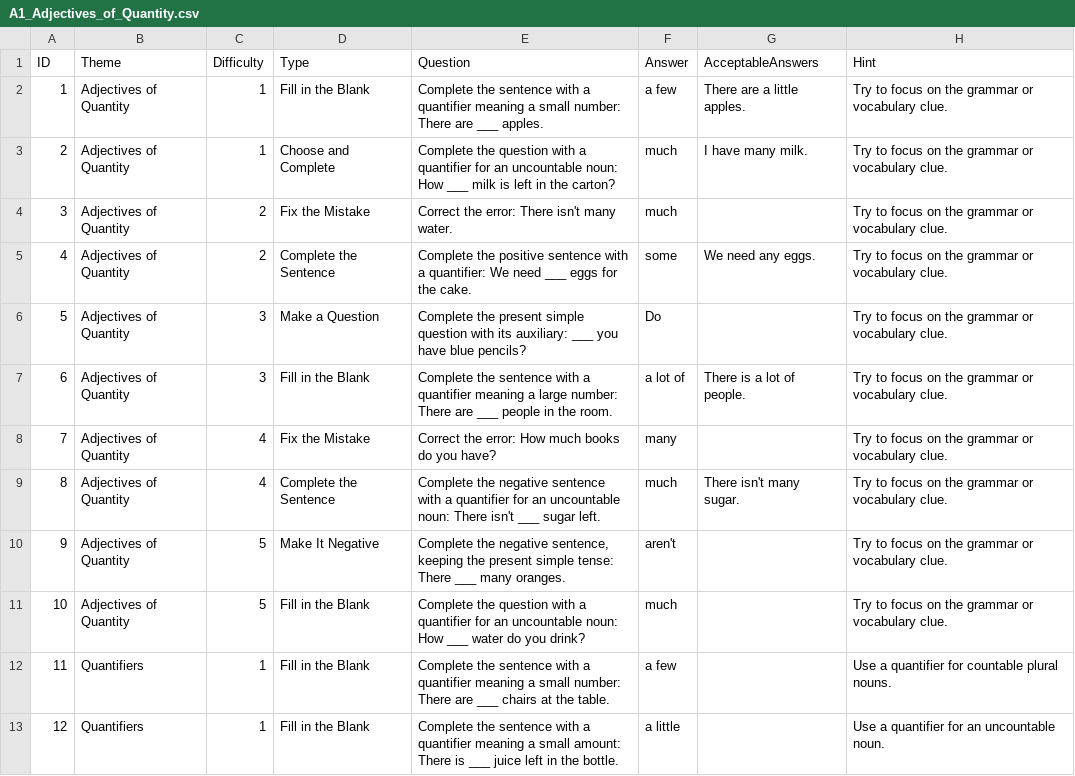
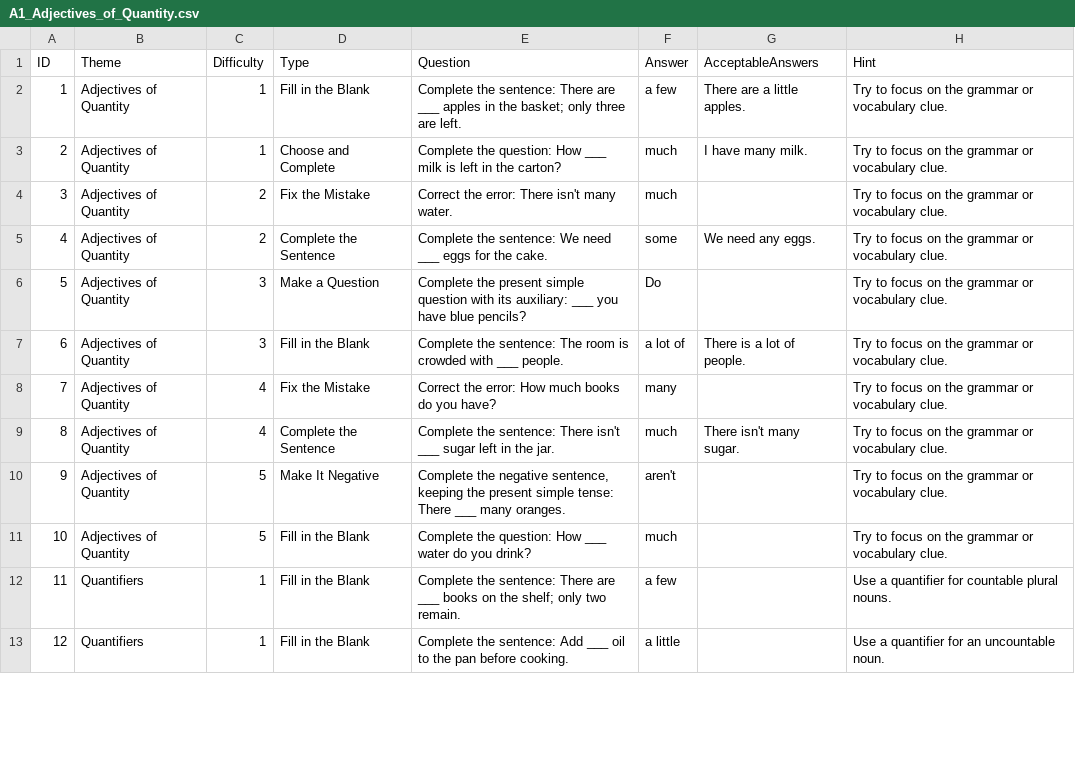
Before and after one commit to stephenfagen/english-quest, a CSV file: A1_Adjectives_of_Quantity.csv, drawn as a sheet; only a part is shown; the diff covers the shown part only.

Commit message:
Shorten question prompts and remove answer clues

```diff
--- a/A1_Adjectives_of_Quantity.csv
+++ b/A1_Adjectives_of_Quantity.csv
@@ -1,13 +1,13 @@
 ID,Theme,Difficulty,Type,Question,Answer,AcceptableAnswers,Hint
-1,Adjectives of Quantity,1,Fill in the Blank,Complete the sentence with a quantifier meaning a small number: There are ___ apples.,a few,There are a little apples.,Try to focus on the grammar or vocabulary clue.
-2,Adjectives of Quantity,1,Choose and Complete,Complete the question with a quantifier for an uncountable noun: How ___ milk is left in the carton?,much,I have many milk.,Try to focus on the grammar or vocabulary clue.
+1,Adjectives of Quantity,1,Fill in the Blank,Complete the sentence: There are ___ apples in the basket; only three are left.,a few,There are a little apples.,Try to focus on the grammar or vocabulary clue.
+2,Adjectives of Quantity,1,Choose and Complete,Complete the question: How ___ milk is left in the carton?,much,I have many milk.,Try to focus on the grammar or vocabulary clue.
 3,Adjectives of Quantity,2,Fix the Mistake,Correct the error: There isn't many water.,much,,Try to focus on the grammar or vocabulary clue.
-4,Adjectives of Quantity,2,Complete the Sentence,Complete the positive sentence with a quantifier: We need ___ eggs for the cake.,some,We need any eggs.,Try to focus on the grammar or vocabulary clue.
+4,Adjectives of Quantity,2,Complete the Sentence,Complete the sentence: We need ___ eggs for the cake.,some,We need any eggs.,Try to focus on the grammar or vocabulary clue.
 5,Adjectives of Quantity,3,Make a Question,Complete the present simple question with its auxiliary: ___ you have blue pencils?,Do,,Try to focus on the grammar or vocabulary clue.
-6,Adjectives of Quantity,3,Fill in the Blank,Complete the sentence with a quantifier meaning a large number: There are ___ people in the room.,a lot of,There is a lot of people.,Try to focus on the grammar or vocabulary clue.
+6,Adjectives of Quantity,3,Fill in the Blank,Complete the sentence: The room is crowded with ___ people.,a lot of,There is a lot of people.,Try to focus on the grammar or vocabulary clue.
 7,Adjectives of Quantity,4,Fix the Mistake,Correct the error: How much books do you have?,many,,Try to focus on the grammar or vocabulary clue.
-8,Adjectives of Quantity,4,Complete the Sentence,Complete the negative sentence with a quantifier for an uncountable noun: There isn't ___ sugar left.,much,There isn't many sugar.,Try to focus on the grammar or vocabulary clue.
+8,Adjectives of Quantity,4,Complete the Sentence,Complete the sentence: There isn't ___ sugar left in the jar.,much,There isn't many sugar.,Try to focus on the grammar or vocabulary clue.
 9,Adjectives of Quantity,5,Make It Negative,"Complete the negative sentence, keeping the present simple tense: There ___ many oranges.",aren't,,Try to focus on the grammar or vocabulary clue.
-10,Adjectives of Quantity,5,Fill in the Blank,Complete the question with a quantifier for an uncountable noun: How ___ water do you drink?,much,,Try to focus on the grammar or vocabulary clue.
-11,Quantifiers,1,Fill in the Blank,Complete the sentence with a quantifier meaning a small number: There are ___ chairs at the table.,a few,,Use a quantifier for countable plural nouns.
-12,Quantifiers,1,Fill in the Blank,Complete the sentence with a quantifier meaning a small amount: There is ___ juice left in the bottle.,a little,,Use a quantifier for an uncountable noun.
+10,Adjectives of Quantity,5,Fill in the Blank,Complete the question: How ___ water do you drink?,much,,Try to focus on the grammar or vocabulary clue.
+11,Quantifiers,1,Fill in the Blank,Complete the sentence: There are ___ books on the shelf; only two remain.,a few,,Use a quantifier for countable plural nouns.
+12,Quantifiers,1,Fill in the Blank,Complete the sentence: Add ___ oil to the pan before cooking.,a little,,Use a quantifier for an uncountable noun.
```
Also changed, not shown: 12 edited cells elsewhere in this file.
